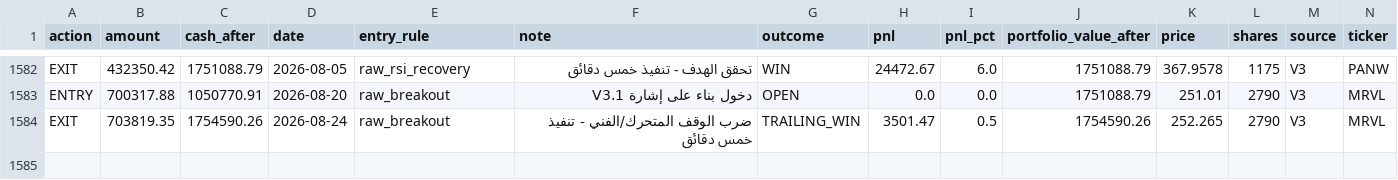
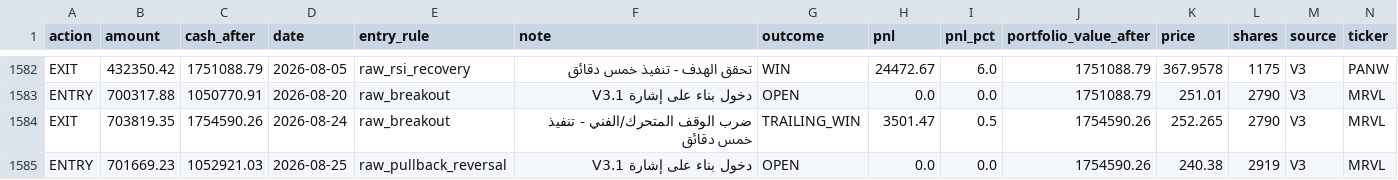
Before and after one commit to Anasmohm/strategy-testing-v2, a CSV file: reports/paper_portfolio_v31_ledger.csv, drawn as a sheet; only a part is shown, gaps mark what is left out; rows hold the shown columns only; the diff names each change by its address in the sheet, - before the commit and + after, or states it on an @@ line.

```diff
--- a/reports/paper_portfolio_v31_ledger.csv
+++ b/reports/paper_portfolio_v31_ledger.csv
+row 1585: ENTRY | 701669.23 | 1052921.03 | 2026-08-25 | raw_pullback_reversal | دخول بناء على إشارة V3.1 | OPEN | 0.0 | 0.0 | 1754590.26 | 240.38 | 2919 | V3 | MRVL
```
Also changed, not shown: reports/paper_equity_curve_v31.csv, reports/paper_trades_v31.csv, 18 other files.
